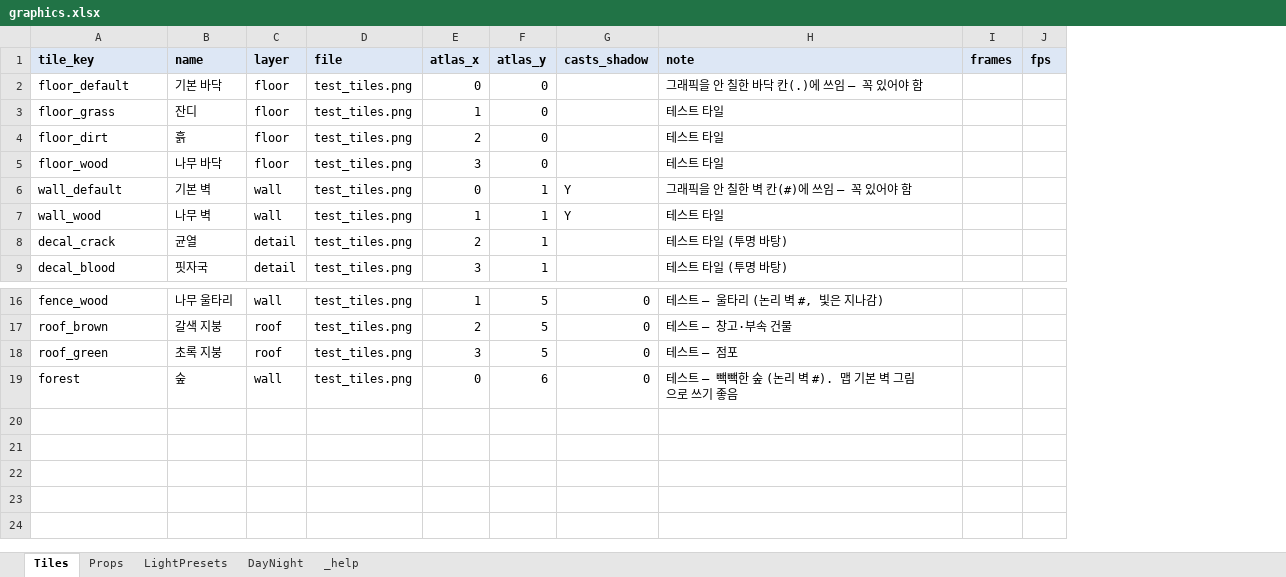
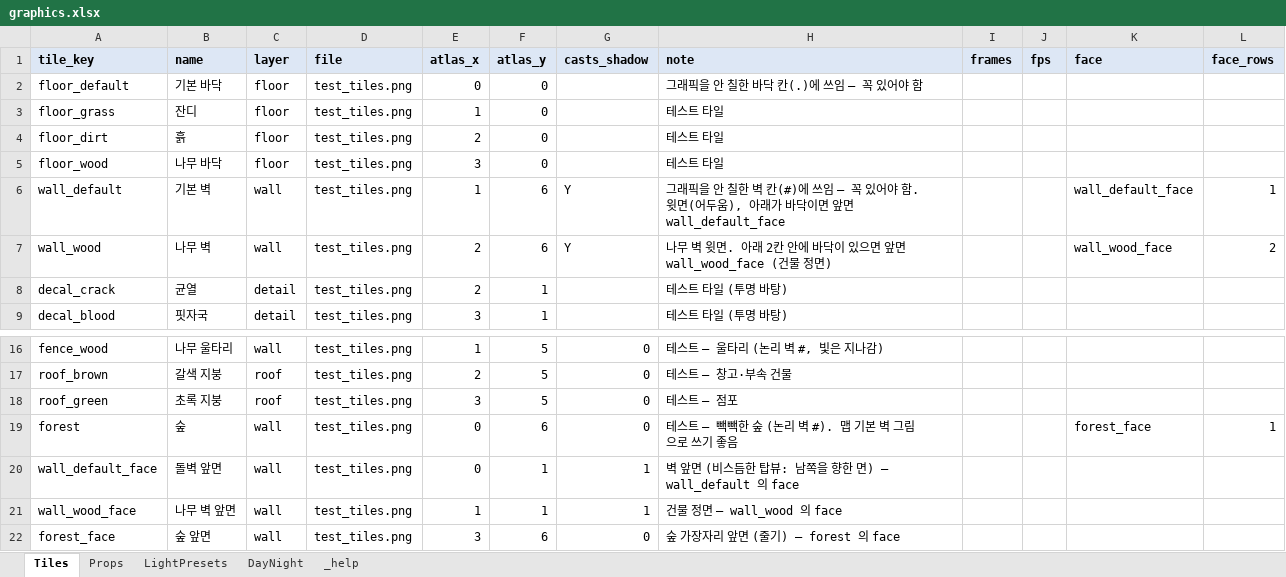
Before and after one commit to HomilBBANG/rt_Tevah, an Excel workbook: tools/sheets/graphics.xlsx, sheet Tiles, drawn as a sheet; only a part is shown, gaps mark what is left out; values as stored, in another font and other column widths than the file's, no borders; the diff names each change by its address in the sheet, - before the commit and + after, or states it on an @@ line.

```diff
--- a/tools/sheets/graphics.xlsx (sheet Tiles)
+++ b/tools/sheets/graphics.xlsx (sheet Tiles)
+column K (face), rows 6-7: wall_default_face | wall_wood_face; row 19: forest_face
+column L (face_rows), rows 6-7: 1 | 2; row 19: 1
-E6 (atlas_x): 0
+E6 (atlas_x): 1
-F6:F7 (atlas_y): 1
+F6:F7 (atlas_y): 6
-H6 (note): …어야 함
+H6 (note): …어야 함. 윗면(어두움), 아래가 바닥이면 앞면 wall_default_face
-E7 (atlas_x): 1
+E7 (atlas_x): 2
-H7 (note): 테스트 타일
+H7 (note): 나무 벽 윗면. 아래 2칸 안에 바닥이 있으면 앞면 wall_wood_face (건물 정면)
+row 20: wall_default_face | 돌벽 앞면 | wall | test_tiles.png | 0 | 1 | 1 | 벽 앞면 (비스듬한 탑뷰: 남쪽을 향한 면) — wall_default 의 face
+row 21: wall_wood_face | 나무 벽 앞면 | wall | test_tiles.png | 1 | 1 | 1 | 건물 정면 — wall_wood 의 face
+row 22: forest_face | 숲 앞면 | wall | test_tiles.png | 3 | 6 | 0 | 숲 가장자리 앞면 (줄기) — forest 의 face
```
Also changed, not shown: tools/sheets/content.xlsx, 13 other files.
